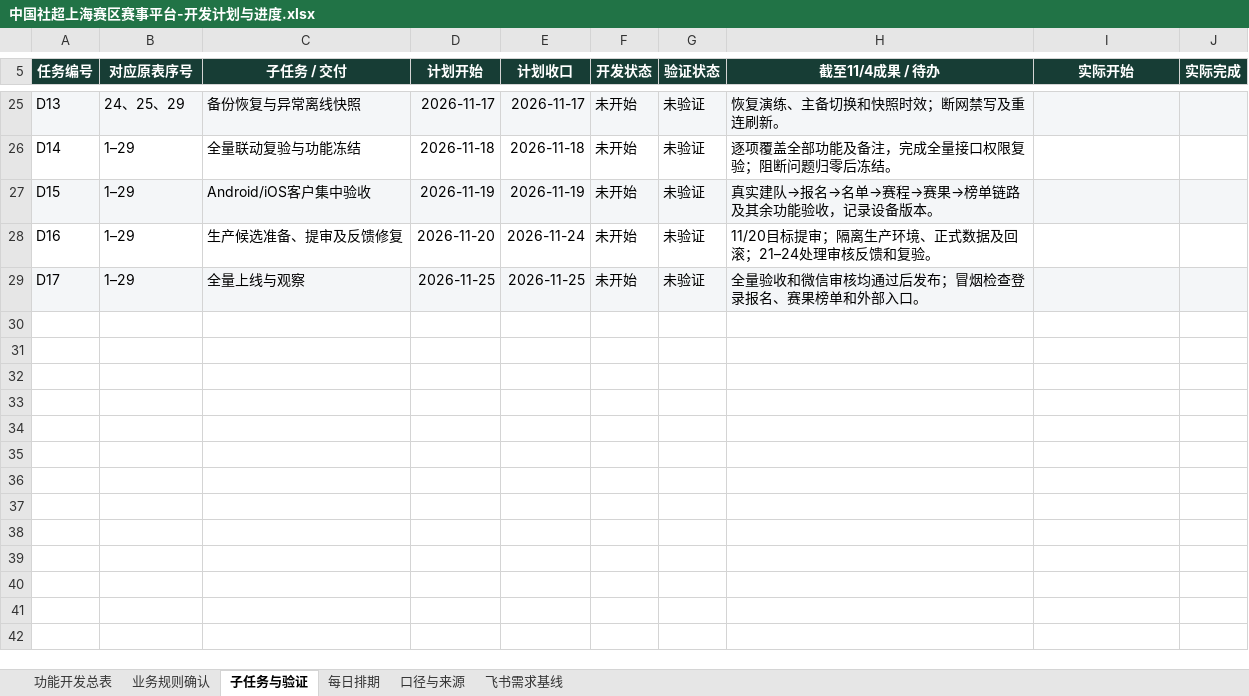
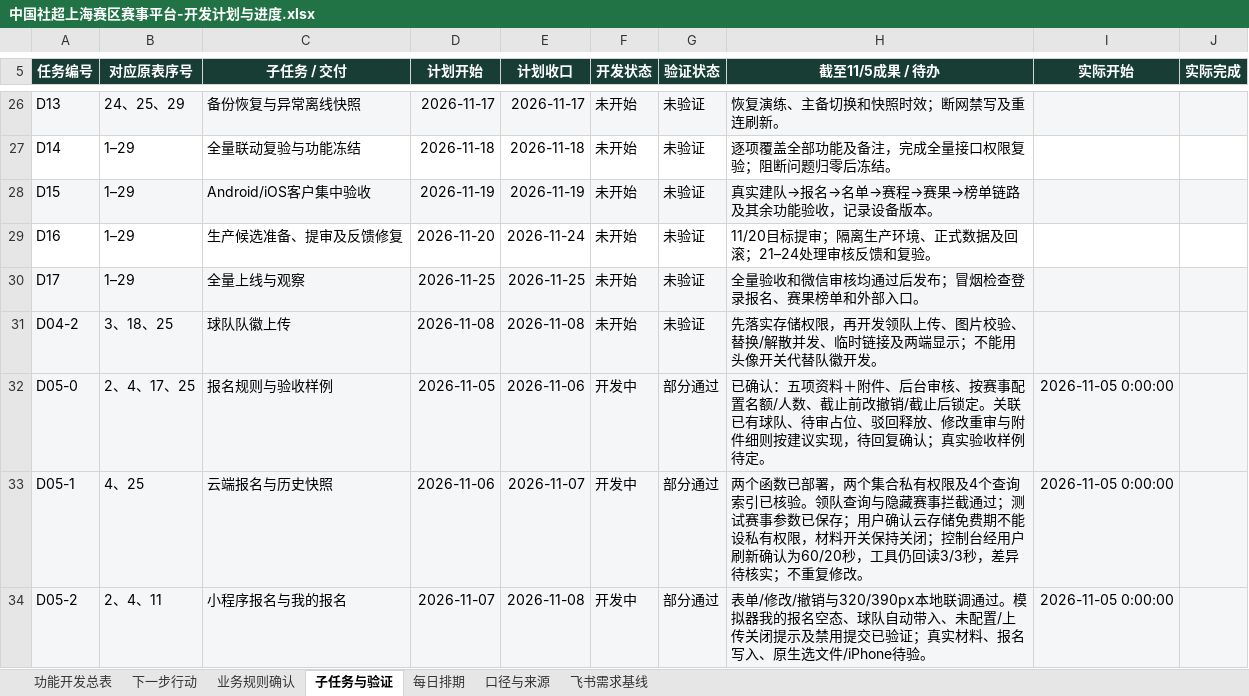
Before and after one commit to Jasper-0710/community-football, an Excel workbook: docs/中国社超上海赛区赛事平台-开发计划与进度.xlsx, sheet 子任务与验证, drawn as a sheet; only a part is shown, gaps mark what is left out; values as stored, in another font and other column widths than the file's, no borders; conditional formats not drawn; the diff covers the shown part only; the diff names each change by its address in the sheet, - before the commit and + after, or states it on an @@ line.

```diff
--- a/docs/中国社超上海赛区赛事平台-开发计划与进度.xlsx (sheet 子任务与验证)
+++ b/docs/中国社超上海赛区赛事平台-开发计划与进度.xlsx (sheet 子任务与验证)
+sheet tab: 下一步行动
-H5: 截至11/4成果 / 待办
+H5: 截至11/5成果 / 待办
+row 31: D04-2 | 3、18、25 | 球队队徽上传 | 2026-11-08 | 2026-11-08 | 未开始 | 未验证 | 先落实存储权限，再开发领队上传、图片校验、替换/解散并发、临时链接及两端显示；不能用头像开关代替队徽开发。
+row 32: D05-0 | 2、4、17、25 | 报名规则与验收样例 | 2026-11-05 | 2026-11-06 | 开发中 | 部分通过 | 已确认：五项资料＋附件、后台审核、按赛事配置名额/人数、截止前改撤销/截止后锁定。关联已有球队、待审占位、驳回释放、修改重审与附件细则按建议实现，待回复确认；真实验收样例待定。 | 2026-11-05 0:00:00
+row 33: D05-1 | 4、25 | 云端报名与历史快照 | 2026-11-06 | 2026-11-07 | 开发中 | 部分通过 | 两个函数已部署，两个集合私有权限及4个查询索引已核验。领队查询与隐藏赛事拦截通过；测试赛事参数已保存；用户确认云存储免费期不能设私有权限，材料开关保持关闭；控制台经用户刷新确认为60/20秒，工具仍回读3/3秒，差异待核实；不重复修改。 | 2026-11-05 0:00:00
+row 34: D05-2 | 2、4、11 | 小程序报名与我的报名 | 2026-11-07 | 2026-11-08 | 开发中 | 部分通过 | 表单/修改/撤销与320/390px本地联调通过。模拟器我的报名空态、球队自动带入、未配置/上传关闭提示及禁用提交已验证；真实材料、报名写入、原生选文件/iPhone待验。 | 2026-11-05 0:00:00
```
Also changed, not shown: 5 added rows and 16 edited cells elsewhere in this sheet, sheet 功能开发总表, sheet 业务规则确认, sheet 口径与来源, sheet 每日排期, hidden cells, 11 other files.
